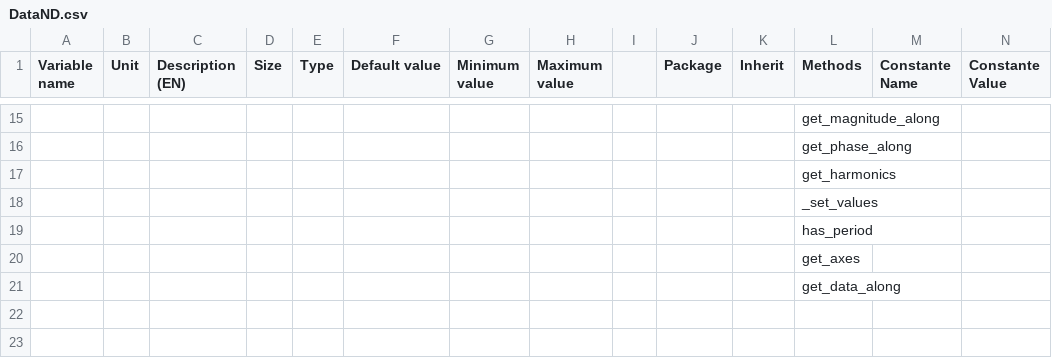
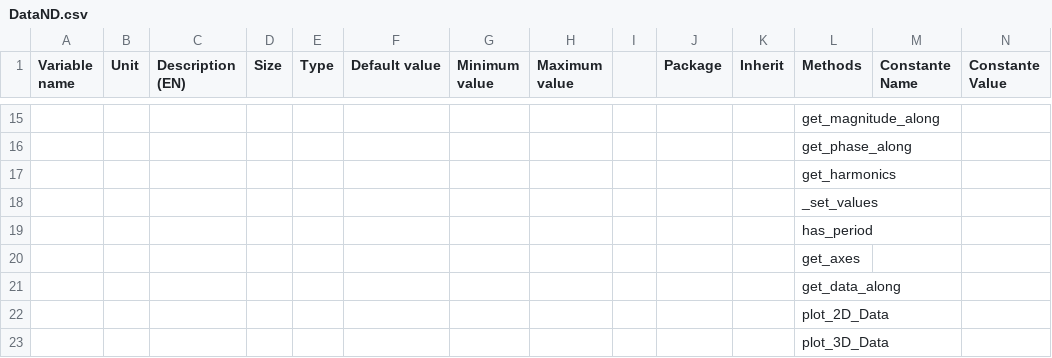
Before and after one commit to Eomys/SciDataTool, a CSV file: SciDataTool/Generator/ClassesRef/DataND.csv, drawn as a sheet; only a part is shown, gaps mark what is left out; rows hold the shown columns only; the diff names each change by its address in the sheet, - before the commit and + after, or states it on an @@ line.

Commit message:
[NF] Plot functions and methods

```diff
--- a/SciDataTool/Generator/ClassesRef/DataND.csv
+++ b/SciDataTool/Generator/ClassesRef/DataND.csv
+row 22:  |  |  |  |  |  |  |  |  |  |  | plot_2D_Data
+row 23:  |  |  |  |  |  |  |  |  |  |  | plot_3D_Data
```
Also changed, not shown: SciDataTool/Generator/ClassesRef/VectorField.csv, 15 other files.
